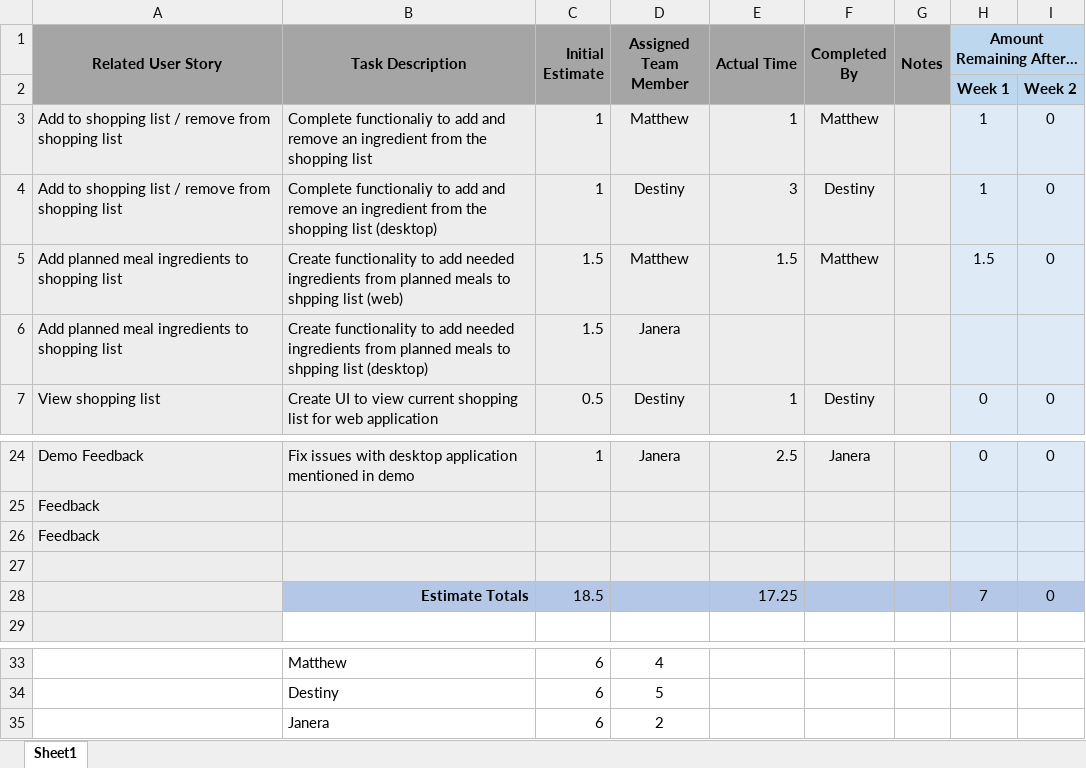
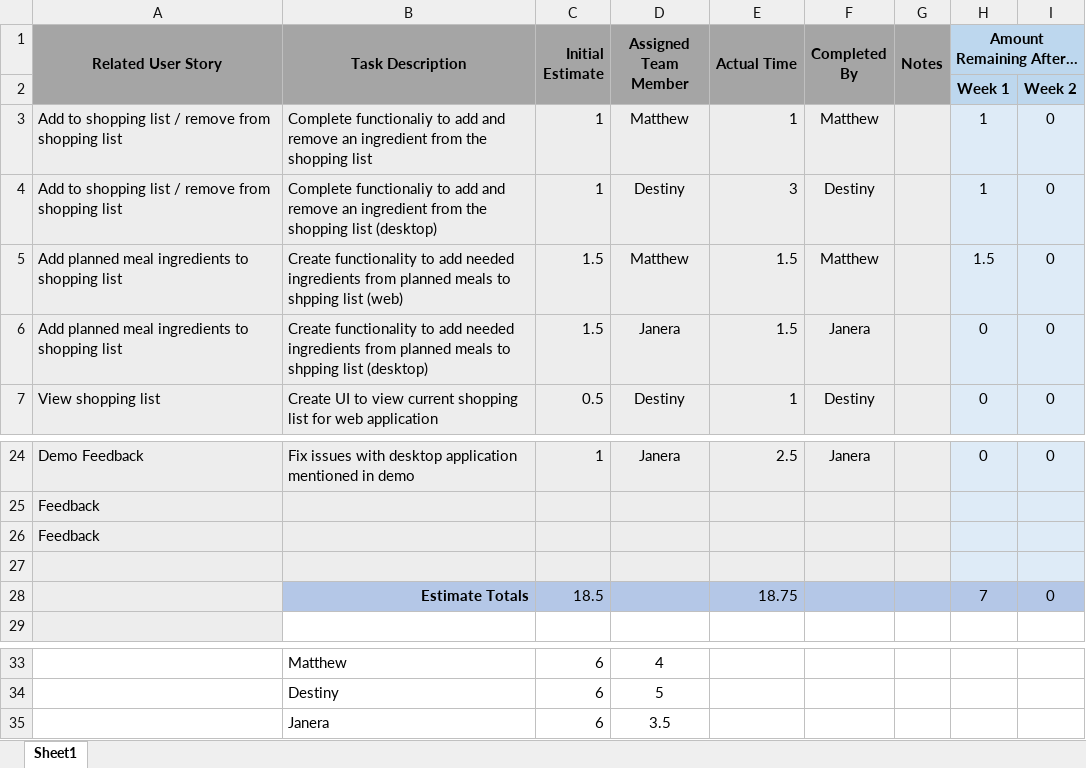
Before and after one commit to MatthewThompson35/CapstoneRecipePlanner, an Excel workbook: sprints/Sprint 4/Sprint 4 Backlog - Burndown.xlsx, sheet Sheet1, drawn as a sheet; only a part is shown, gaps mark what is left out; values as stored, in another font and other column widths than the file's, no borders; charts and pictures not drawn; the diff names each change by its address in the sheet, - before the commit and + after, or states it on an @@ line.

Commit message:
Updated sprint backlog with planned meals time since it wasn't included from merge

```diff
--- a/sprints/Sprint 4/Sprint 4 Backlog - Burndown.xlsx (sheet Sheet1)
+++ b/sprints/Sprint 4/Sprint 4 Backlog - Burndown.xlsx (sheet Sheet1)
-E6 (Actual Time): (empty)
+E6 (Actual Time): 1.5
-F6 (Completed By): (empty)
+F6 (Completed By): Janera
-H6 (Amount Remaining After…): (empty)
+H6 (Amount Remaining After…): 0
-I6: (empty)
+I6: 0
-E28 (Actual Time): 17.25
+E28 (Actual Time): 18.75
-D35 (Assigned Team Member): 2
+D35 (Assigned Team Member): 3.5
```
